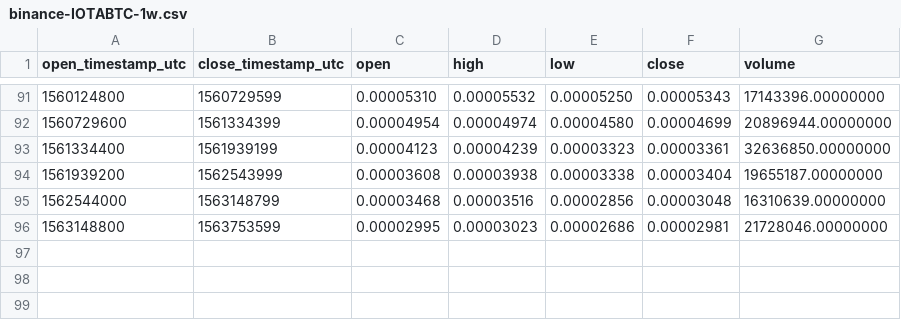
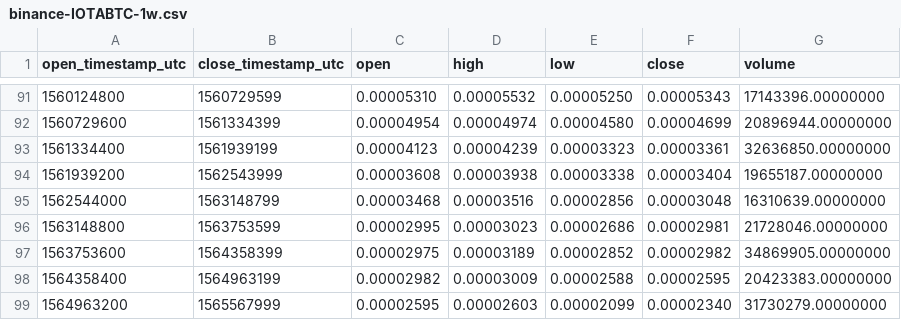
Before and after one commit to cryptobigbro/binance-IOTABTC, a CSV file: binance-IOTABTC-1w.csv, drawn as a sheet; only a part is shown, gaps mark what is left out.

```diff
--- a/binance-IOTABTC-1w.csv
+++ b/binance-IOTABTC-1w.csv
@@ -96 +96,4 @@ open_timestamp_utc,close_timestamp_utc,open,high,low,close,volume
 1563148800,1563753599,0.00002995,0.00003023,0.00002686,0.00002981,21728046.00000000
+1563753600,1564358399,0.00002975,0.00003189,0.00002852,0.00002982,34869905.00000000
+1564358400,1564963199,0.00002982,0.00003009,0.00002588,0.00002595,20423383.00000000
+1564963200,1565567999,0.00002595,0.00002603,0.00002099,0.00002340,31730279.00000000
```
Also changed, not shown: binance-IOTABTC-1M.csv, binance-IOTABTC-1d.csv, 1 other file.
